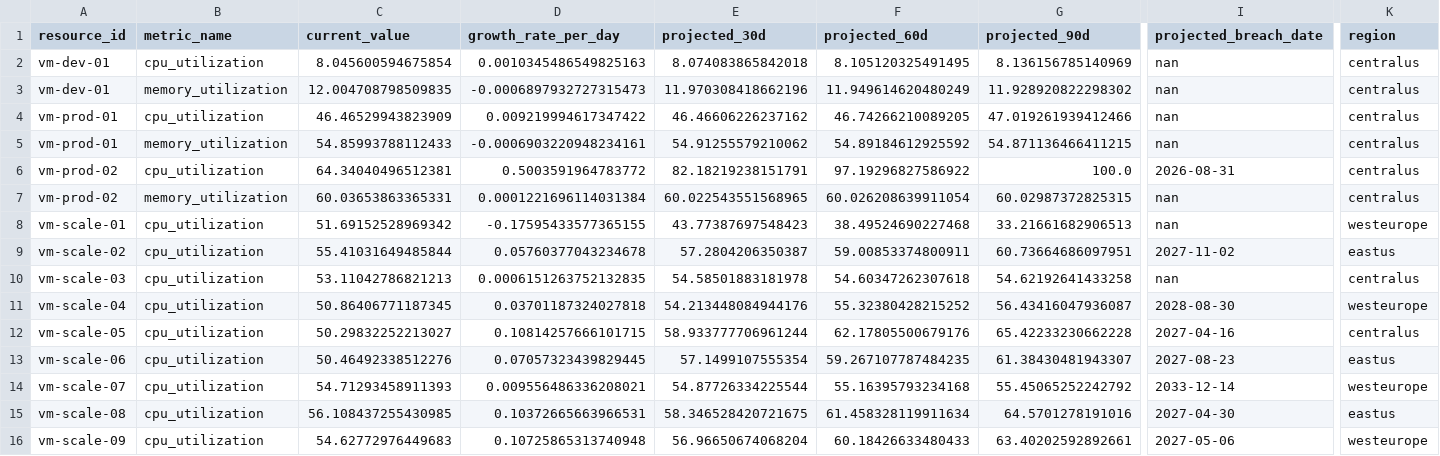
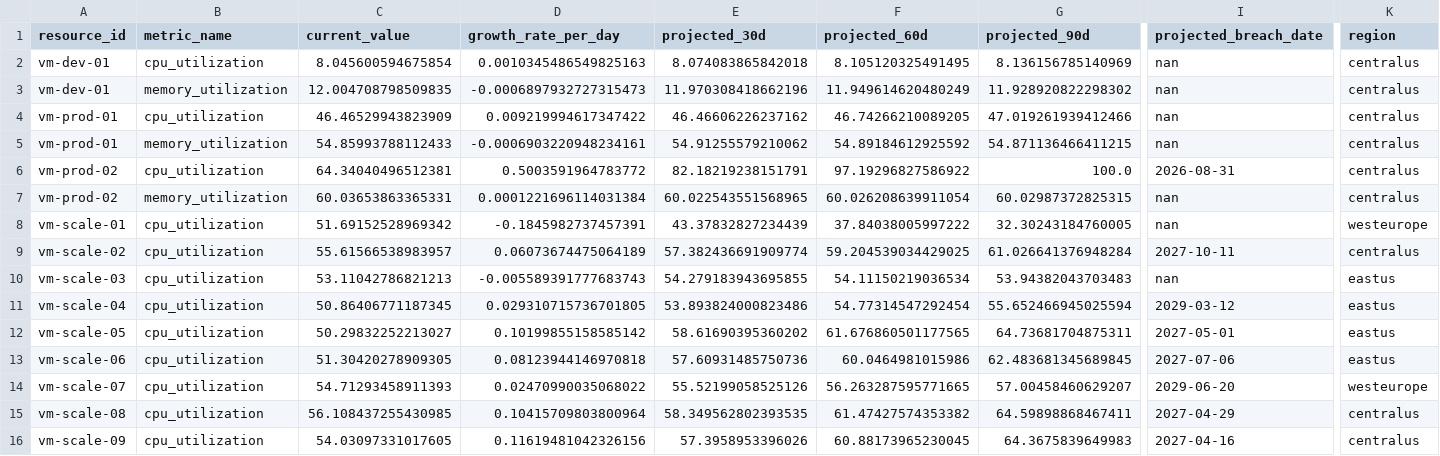
Before and after one commit to AravindhanCS/InfraLens, a CSV file: data/processed/capacity_forecasts.csv, drawn as a sheet; only a part is shown, gaps mark what is left out; removed rows and columns are numbered as before the commit, all else as after; rows hold the shown columns only; the diff names each change by its address in the sheet, - before the commit and + after, or states it on an @@ line.

```diff
--- a/data/processed/capacity_forecasts.csv
+++ b/data/processed/capacity_forecasts.csv
-D8 (growth_rate_per_day): -0.17595433577365155
+D8 (growth_rate_per_day): -0.1845982737457391
-E8 (projected_30d): 43.77387697548423
+E8 (projected_30d): 43.37832827234439
-F8 (projected_60d): 38.49524690227468
+F8 (projected_60d): 37.84038005997222
-G8 (projected_90d): 33.21661682906513
+G8 (projected_90d): 32.30243184760005
-row 9: vm-scale-02 | cpu_utilization | 55.41031649485844 | 0.05760377043234678 | 57.2804206350387 | 59.00853374800911 | 60.73664686097951 | 2027-11-02 | eastus
+row 9: vm-scale-02 | cpu_utilization | 55.61566538983957 | 0.06073674475064189 | 57.382436691909774 | 59.204539034429025 | 61.026641376948284 | 2027-10-11 | centralus
-D10 (growth_rate_per_day): 0.0006151263752132835
+D10 (growth_rate_per_day): -0.005589391777683743
-E10 (projected_30d): 54.58501883181978
+E10 (projected_30d): 54.279183943695855
-F10 (projected_60d): 54.60347262307618
+F10 (projected_60d): 54.11150219036534
-G10 (projected_90d): 54.62192641433258
+G10 (projected_90d): 53.94382043703483
-K10 (region): centralus
+K10 (region): eastus
-D11 (growth_rate_per_day): 0.03701187324027818
+D11 (growth_rate_per_day): 0.029310715736701805
-E11 (projected_30d): 54.213448084944176
+E11 (projected_30d): 53.893824000823486
-F11 (projected_60d): 55.32380428215252
+F11 (projected_60d): 54.77314547292454
-G11 (projected_90d): 56.43416047936087
+G11 (projected_90d): 55.652466945025594
-I11 (projected_breach_date): 2028-08-30
+I11 (projected_breach_date): 2029-03-12
-K11 (region): westeurope
+K11 (region): eastus
-D12 (growth_rate_per_day): 0.10814257666101715
+D12 (growth_rate_per_day): 0.10199855158585142
-E12 (projected_30d): 58.933777706961244
+E12 (projected_30d): 58.61690395360202
-F12 (projected_60d): 62.17805500679176
+F12 (projected_60d): 61.676860501177565
-G12 (projected_90d): 65.42233230662228
+G12 (projected_90d): 64.73681704875311
-I12 (projected_breach_date): 2027-04-16
+I12 (projected_breach_date): 2027-05-01
-K12 (region): centralus
+K12 (region): eastus
-row 13: vm-scale-06 | cpu_utilization | 50.46492338512276 | 0.07057323439829445 | 57.1499107555354 | 59.267107787484235 | 61.38430481943307 | 2027-08-23 | eastus
+row 13: vm-scale-06 | cpu_utilization | 51.30420278909305 | 0.08123944146970818 | 57.60931485750736 | 60.0464981015986 | 62.483681345689845 | 2027-07-06 | eastus
-D14 (growth_rate_per_day): 0.009556486336208021
+D14 (growth_rate_per_day): 0.02470990035068022
-E14 (projected_30d): 54.87726334225544
+E14 (projected_30d): 55.52199058525126
-F14 (projected_60d): 55.16395793234168
+F14 (projected_60d): 56.263287595771665
-G14 (projected_90d): 55.45065252242792
+G14 (projected_90d): 57.00458460629207
-I14 (projected_breach_date): 2033-12-14
+I14 (projected_breach_date): 2029-06-20
-D15 (growth_rate_per_day): 0.10372665663966531
+D15 (growth_rate_per_day): 0.10415709803800964
-E15 (projected_30d): 58.346528420721675
+E15 (projected_30d): 58.349562802393535
-F15 (projected_60d): 61.458328119911634
+F15 (projected_60d): 61.47427574353382
-G15 (projected_90d): 64.5701278191016
+G15 (projected_90d): 64.59898868467411
-I15 (projected_breach_date): 2027-04-30
+I15 (projected_breach_date): 2027-04-29
-K15 (region): eastus
+K15 (region): centralus
-row 16: vm-scale-09 | cpu_utilization | 54.62772976449683 | 0.10725865313740948 | 56.96650674068204 | 60.18426633480433 | 63.40202592892661 | 2027-05-06 | westeurope
+row 16: vm-scale-09 | cpu_utilization | 54.03097331017605 | 0.11619481042326156 | 57.3958953396026 | 60.88173965230045 | 64.3675839649983 | 2027-04-16 | centralus
```
Also changed, not shown: data/processed/anomaly_alerts.csv, data/processed/daily_metrics_rollup.csv, 12 other files.
